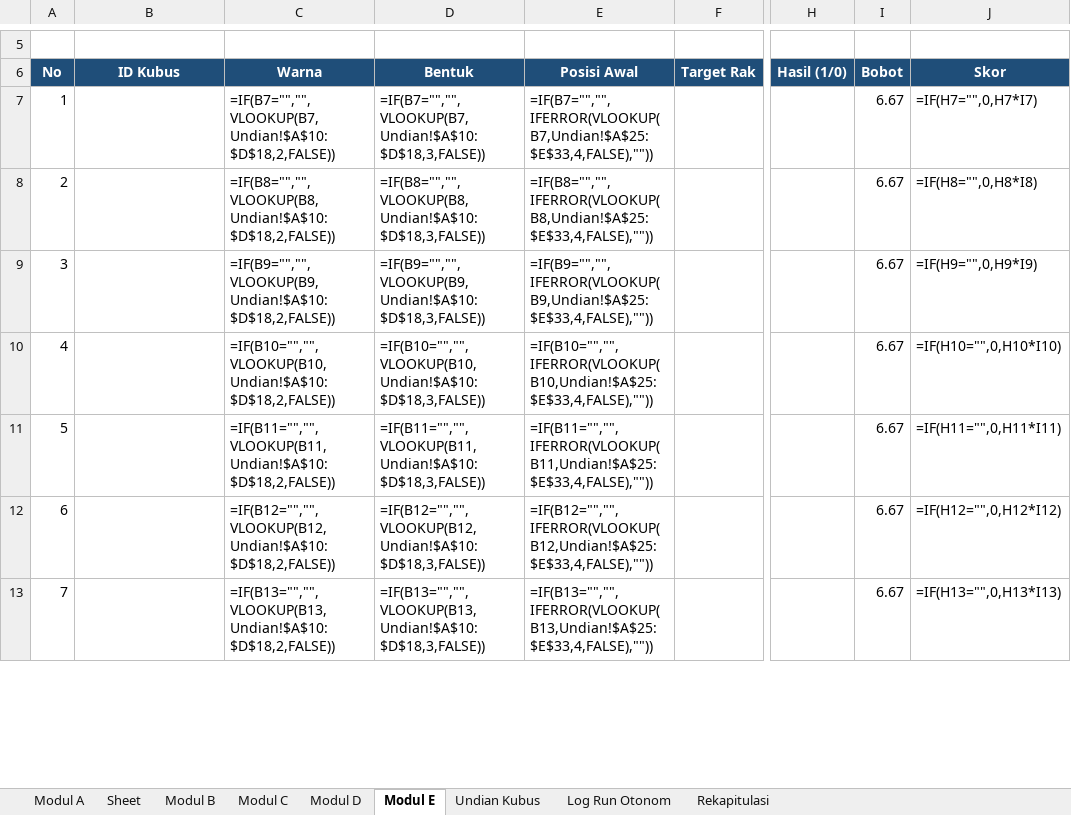
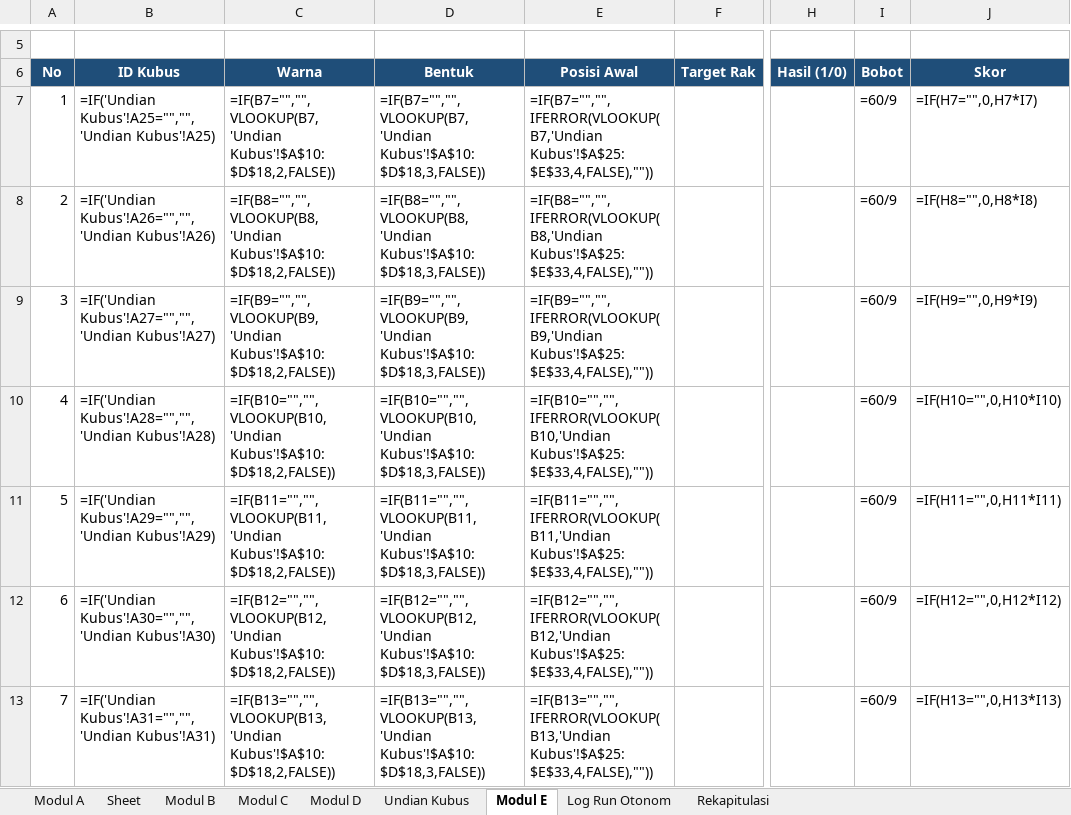
Before and after one commit to antonprafanto/LKS2026, an Excel workbook: templates/LKS2026-Penilaian-Juri.xlsx, sheet Modul E, drawn as a sheet; only a part is shown, gaps mark what is left out; values as stored, in another font and other column widths than the file's, no borders; formulas without a stored value are shown as written; the diff covers the shown part only; the diff names each change by its address in the sheet, - before the commit and + after, or states it on an @@ line.

```diff
--- a/templates/LKS2026-Penilaian-Juri.xlsx (sheet Modul E)
+++ b/templates/LKS2026-Penilaian-Juri.xlsx (sheet Modul E)
@@ sheet tab order changed: Modul A | Sheet | Modul B | Modul C | Modul D | Undian Kubus | Modul E | Log Run Otonom | Rekapitulasi @@
-B7 (ID Kubus): (empty)
+B7 (ID Kubus): =IF('Undian Kubus'!A25="","",'Undian Kubus'!A25)
-C7 (Warna): =IF(B7="","",VLOOKUP(B7,Undian!$A$10:$D$18,2,FALSE))
+C7 (Warna): =IF(B7="","",VLOOKUP(B7,'Undian Kubus'!$A$10:$D$18,2,FALSE))
-D7 (Bentuk): =IF(B7="","",VLOOKUP(B7,Undian!$A$10:$D$18,3,FALSE))
+D7 (Bentuk): =IF(B7="","",VLOOKUP(B7,'Undian Kubus'!$A$10:$D$18,3,FALSE))
-E7 (Posisi Awal): =IF(B7="","",IFERROR(VLOOKUP(B7,Undian!$A$25:$E$33,4,FALSE),""))
+E7 (Posisi Awal): =IF(B7="","",IFERROR(VLOOKUP(B7,'Undian Kubus'!$A$25:$E$33,4,FALSE),""))
-I7:I13 (Bobot): 6.67
+I7:I13 (Bobot): =60/9
-B8 (ID Kubus): (empty)
+B8 (ID Kubus): =IF('Undian Kubus'!A26="","",'Undian Kubus'!A26)
-C8 (Warna): =IF(B8="","",VLOOKUP(B8,Undian!$A$10:$D$18,2,FALSE))
+C8 (Warna): =IF(B8="","",VLOOKUP(B8,'Undian Kubus'!$A$10:$D$18,2,FALSE))
-D8 (Bentuk): =IF(B8="","",VLOOKUP(B8,Undian!$A$10:$D$18,3,FALSE))
+D8 (Bentuk): =IF(B8="","",VLOOKUP(B8,'Undian Kubus'!$A$10:$D$18,3,FALSE))
-E8 (Posisi Awal): =IF(B8="","",IFERROR(VLOOKUP(B8,Undian!$A$25:$E$33,4,FALSE),""))
+E8 (Posisi Awal): =IF(B8="","",IFERROR(VLOOKUP(B8,'Undian Kubus'!$A$25:$E$33,4,FALSE),""))
-B9 (ID Kubus): (empty)
+B9 (ID Kubus): =IF('Undian Kubus'!A27="","",'Undian Kubus'!A27)
-C9 (Warna): =IF(B9="","",VLOOKUP(B9,Undian!$A$10:$D$18,2,FALSE))
+C9 (Warna): =IF(B9="","",VLOOKUP(B9,'Undian Kubus'!$A$10:$D$18,2,FALSE))
-D9 (Bentuk): =IF(B9="","",VLOOKUP(B9,Undian!$A$10:$D$18,3,FALSE))
+D9 (Bentuk): =IF(B9="","",VLOOKUP(B9,'Undian Kubus'!$A$10:$D$18,3,FALSE))
-E9 (Posisi Awal): =IF(B9="","",IFERROR(VLOOKUP(B9,Undian!$A$25:$E$33,4,FALSE),""))
+E9 (Posisi Awal): =IF(B9="","",IFERROR(VLOOKUP(B9,'Undian Kubus'!$A$25:$E$33,4,FALSE),""))
-B10 (ID Kubus): (empty)
+B10 (ID Kubus): =IF('Undian Kubus'!A28="","",'Undian Kubus'!A28)
-C10 (Warna): =IF(B10="","",VLOOKUP(B10,Undian!$A$10:$D$18,2,FALSE))
+C10 (Warna): =IF(B10="","",VLOOKUP(B10,'Undian Kubus'!$A$10:$D$18,2,FALSE))
-D10 (Bentuk): =IF(B10="","",VLOOKUP(B10,Undian!$A$10:$D$18,3,FALSE))
+D10 (Bentuk): =IF(B10="","",VLOOKUP(B10,'Undian Kubus'!$A$10:$D$18,3,FALSE))
-E10 (Posisi Awal): =IF(B10="","",IFERROR(VLOOKUP(B10,Undian!$A$25:$E$33,4,FALSE),""))
+E10 (Posisi Awal): =IF(B10="","",IFERROR(VLOOKUP(B10,'Undian Kubus'!$A$25:$E$33,4,FALSE),""))
-B11 (ID Kubus): (empty)
+B11 (ID Kubus): =IF('Undian Kubus'!A29="","",'Undian Kubus'!A29)
-C11 (Warna): =IF(B11="","",VLOOKUP(B11,Undian!$A$10:$D$18,2,FALSE))
+C11 (Warna): =IF(B11="","",VLOOKUP(B11,'Undian Kubus'!$A$10:$D$18,2,FALSE))
-D11 (Bentuk): =IF(B11="","",VLOOKUP(B11,Undian!$A$10:$D$18,3,FALSE))
+D11 (Bentuk): =IF(B11="","",VLOOKUP(B11,'Undian Kubus'!$A$10:$D$18,3,FALSE))
-E11 (Posisi Awal): =IF(B11="","",IFERROR(VLOOKUP(B11,Undian!$A$25:$E$33,4,FALSE),""))
+E11 (Posisi Awal): =IF(B11="","",IFERROR(VLOOKUP(B11,'Undian Kubus'!$A$25:$E$33,4,FALSE),""))
-B12 (ID Kubus): (empty)
+B12 (ID Kubus): =IF('Undian Kubus'!A30="","",'Undian Kubus'!A30)
-C12 (Warna): =IF(B12="","",VLOOKUP(B12,Undian!$A$10:$D$18,2,FALSE))
+C12 (Warna): =IF(B12="","",VLOOKUP(B12,'Undian Kubus'!$A$10:$D$18,2,FALSE))
-D12 (Bentuk): =IF(B12="","",VLOOKUP(B12,Undian!$A$10:$D$18,3,FALSE))
+D12 (Bentuk): =IF(B12="","",VLOOKUP(B12,'Undian Kubus'!$A$10:$D$18,3,FALSE))
-E12 (Posisi Awal): =IF(B12="","",IFERROR(VLOOKUP(B12,Undian!$A$25:$E$33,4,FALSE),""))
+E12 (Posisi Awal): =IF(B12="","",IFERROR(VLOOKUP(B12,'Undian Kubus'!$A$25:$E$33,4,FALSE),""))
-B13 (ID Kubus): (empty)
+B13 (ID Kubus): =IF('Undian Kubus'!A31="","",'Undian Kubus'!A31)
-C13 (Warna): =IF(B13="","",VLOOKUP(B13,Undian!$A$10:$D$18,2,FALSE))
+C13 (Warna): =IF(B13="","",VLOOKUP(B13,'Undian Kubus'!$A$10:$D$18,2,FALSE))
-D13 (Bentuk): =IF(B13="","",VLOOKUP(B13,Undian!$A$10:$D$18,3,FALSE))
+D13 (Bentuk): =IF(B13="","",VLOOKUP(B13,'Undian Kubus'!$A$10:$D$18,3,FALSE))
-E13 (Posisi Awal): =IF(B13="","",IFERROR(VLOOKUP(B13,Undian!$A$25:$E$33,4,FALSE),""))
+E13 (Posisi Awal): =IF(B13="","",IFERROR(VLOOKUP(B13,'Undian Kubus'!$A$25:$E$33,4,FALSE),""))
```
Also changed, not shown: 11 edited cells elsewhere in this sheet, sheet Undian Kubus, sheet Modul D, 2 other files.
